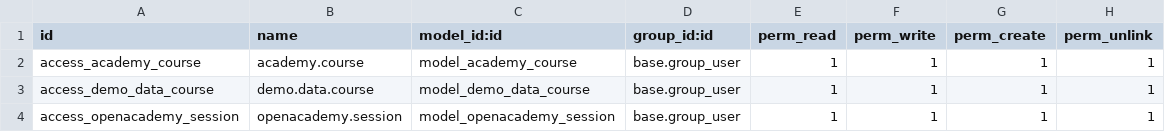
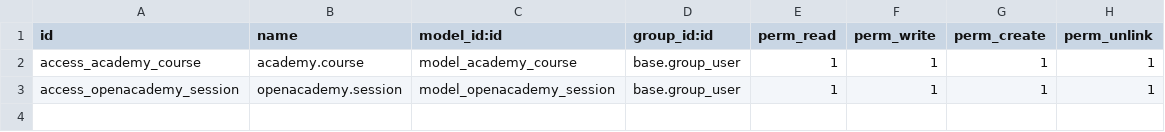
Before and after one commit to ishitpancholi4/MyWork, a CSV file: oddo_16/custom/open_academy/security/ir.model.access.csv, drawn as a sheet; the diff names each change by its address in the sheet, - before the commit and + after, or states it on an @@ line.

```diff
--- a/oddo_16/custom/open_academy/security/ir.model.access.csv
+++ b/oddo_16/custom/open_academy/security/ir.model.access.csv
-row 3: access_demo_data_course | demo.data.course | model_demo_data_course | base.group_user | 1 | 1 | 1 | 1
```
Also changed, not shown: 11 other files.
